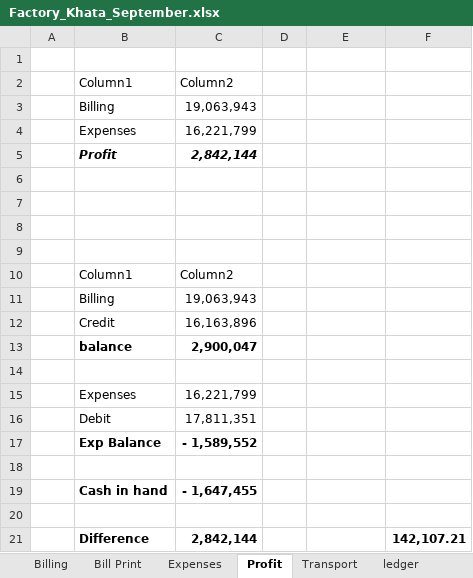
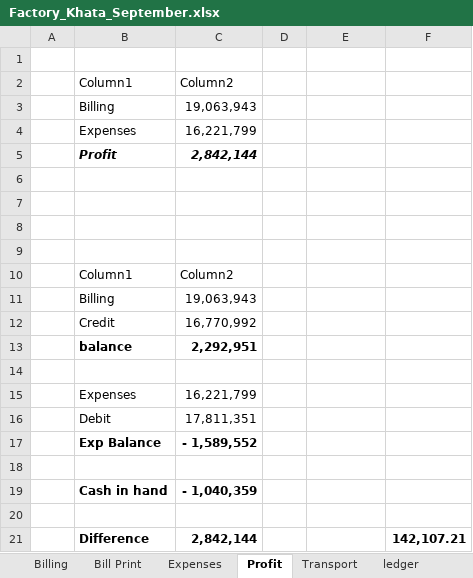
Before and after one commit to omerrazzaq4/AlHamd_Sept, an Excel workbook: Factory_Khata_September.xlsx, sheet Profit, drawn as a sheet; values as stored, in another font and other column widths than the file's, no borders; table styles not drawn; the diff names each change by its address in the sheet, - before the commit and + after, or states it on an @@ line.

```diff
--- a/Factory_Khata_September.xlsx (sheet Profit)
+++ b/Factory_Khata_September.xlsx (sheet Profit)
-C12: 16,163,896
+C12: 16,770,992
-C13: 2,900,047
+C13: 2,292,951
-C19: - 1,647,455
+C19: - 1,040,359
```
Also changed, not shown: sheet Cashbook, hidden cells, charts or pictures.
